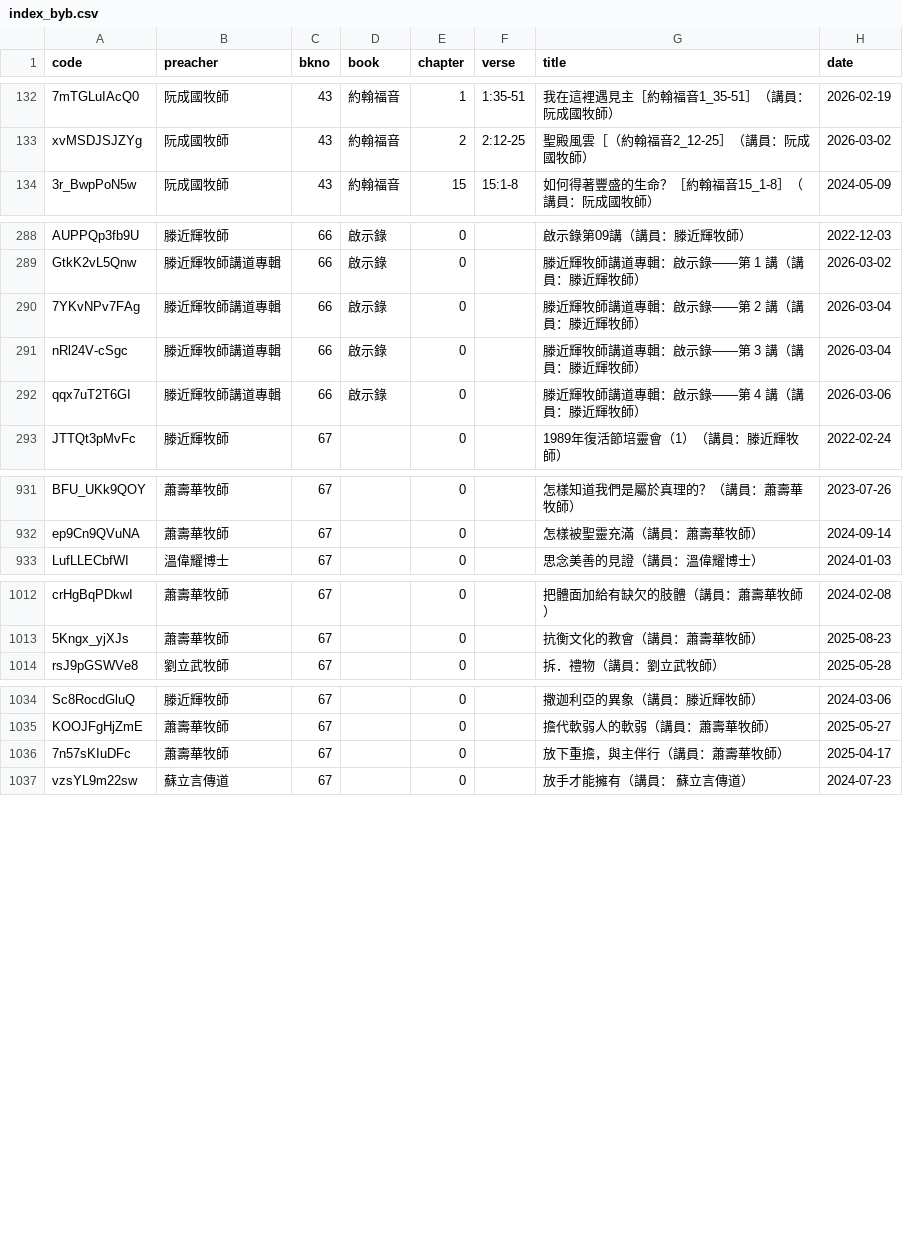
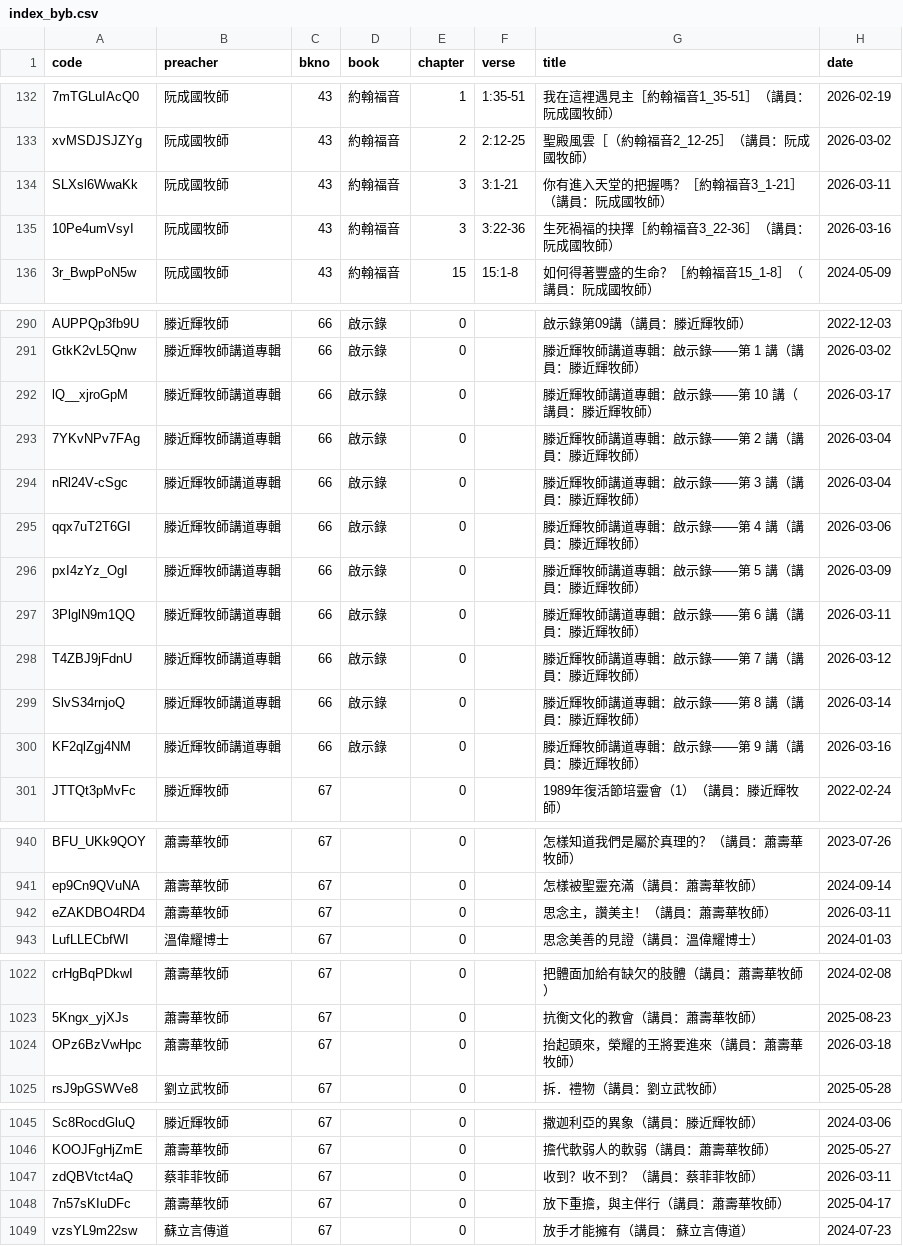
Before and after one commit to michaelchanwahyan/sermon-app, a CSV file: projects/ACSMHK/index_byb.csv, drawn as a sheet; only a part is shown, gaps mark what is left out; the diff covers the shown part only; the diff names each change by its address in the sheet, - before the commit and + after, or states it on an @@ line.

```diff
--- a/projects/ACSMHK/index_byb.csv
+++ b/projects/ACSMHK/index_byb.csv
+row 134: SLXsl6WwaKk | 阮成國牧師 | 43 | 約翰福音 | 3 | 3:1-21 | 你有進入天堂的把握嗎？［約翰福音3_1-21］（講員：阮成國牧師） | 2026-03-11
+row 135: 10Pe4umVsyI | 阮成國牧師 | 43 | 約翰福音 | 3 | 3:22-36 | 生死禍福的抉擇［約翰福音3_22-36］（講員：阮成國牧師） | 2026-03-16
+row 292: lQ__xjroGpM | 滕近輝牧師講道專輯 | 66 | 啟示錄 | 0 |  | 滕近輝牧師講道專輯：啟示錄——第 10 講（講員：滕近輝牧師） | 2026-03-17
+row 296: pxI4zYz_OgI | 滕近輝牧師講道專輯 | 66 | 啟示錄 | 0 |  | 滕近輝牧師講道專輯：啟示錄——第 5 講（講員：滕近輝牧師） | 2026-03-09
+row 297: 3PlglN9m1QQ | 滕近輝牧師講道專輯 | 66 | 啟示錄 | 0 |  | 滕近輝牧師講道專輯：啟示錄——第 6 講（講員：滕近輝牧師） | 2026-03-11
+row 298: T4ZBJ9jFdnU | 滕近輝牧師講道專輯 | 66 | 啟示錄 | 0 |  | 滕近輝牧師講道專輯：啟示錄——第 7 講（講員：滕近輝牧師） | 2026-03-12
+row 299: SlvS34rnjoQ | 滕近輝牧師講道專輯 | 66 | 啟示錄 | 0 |  | 滕近輝牧師講道專輯：啟示錄——第 8 講（講員：滕近輝牧師） | 2026-03-14
+row 300: KF2qlZgj4NM | 滕近輝牧師講道專輯 | 66 | 啟示錄 | 0 |  | 滕近輝牧師講道專輯：啟示錄——第 9 講（講員：滕近輝牧師） | 2026-03-16
+row 942: eZAKDBO4RD4 | 蕭壽華牧師 | 67 |  | 0 |  | 思念主，讚美主！（講員：蕭壽華牧師） | 2026-03-11
+row 1024: OPz6BzVwHpc | 蕭壽華牧師 | 67 |  | 0 |  | 抬起頭來，榮耀的王將要進來（講員：蕭壽華牧師） | 2026-03-18
+row 1047: zdQBVtct4aQ | 蔡菲菲牧師 | 67 |  | 0 |  | 收到？收不到？（講員：蔡菲菲牧師） | 2026-03-11
```
Also changed, not shown: 4 added rows elsewhere in this file, projects/ACSMHK/index_byn.csv, projects/ACSMHK/index_byp.csv, 18 other files.
